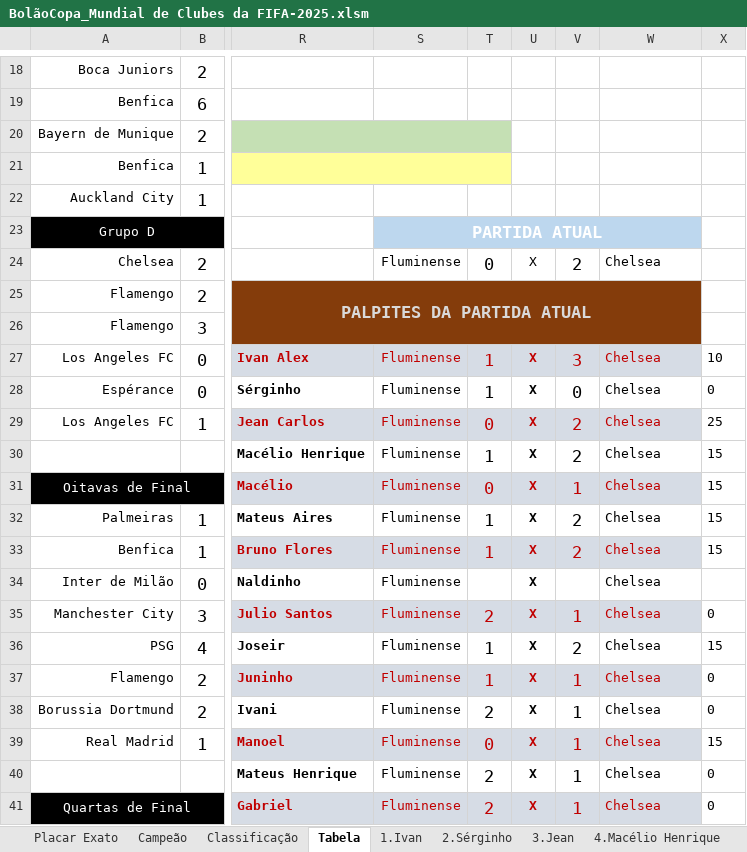
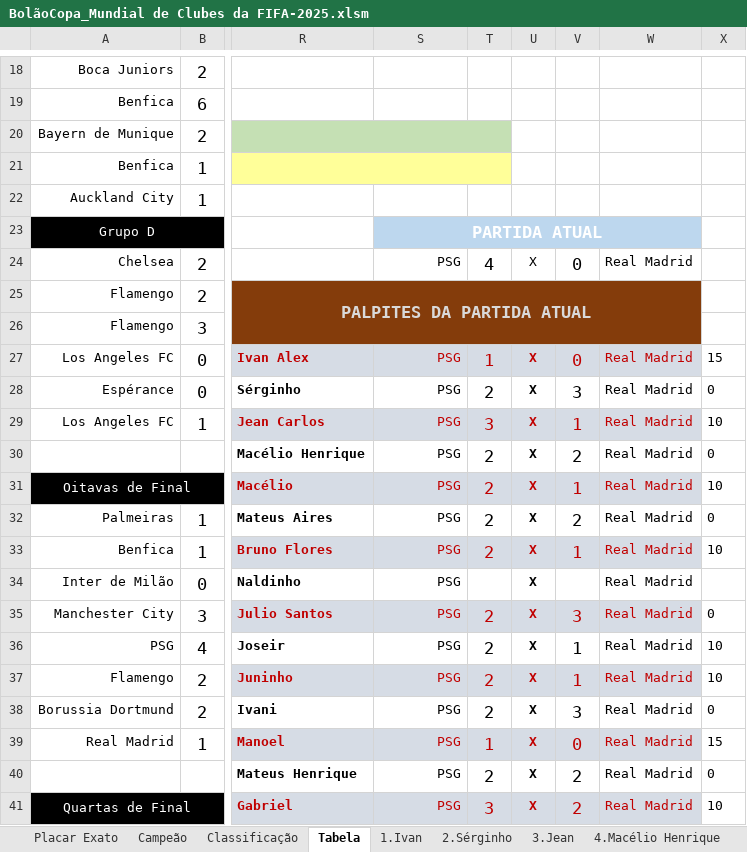
Before and after one commit to IvanIndaia/bolao, an Excel workbook: docs/BolãoCopa_Mundial de Clubes da FIFA-2025.xlsm, sheet Tabela, drawn as a sheet; only a part is shown, gaps mark what is left out; values as stored, in another font and other column widths than the file's, no borders; charts and pictures not drawn; the diff covers the shown part only; the diff names each change by its address in the sheet, - before the commit and + after, or states it on an @@ line.

```diff
--- a/docs/BolãoCopa_Mundial de Clubes da FIFA-2025.xlsm (sheet Tabela)
+++ b/docs/BolãoCopa_Mundial de Clubes da FIFA-2025.xlsm (sheet Tabela)
-S24: Fluminense
+S24: PSG
-T24: 0
+T24: 4
-V24: 2
+V24: 0
-W24: Chelsea
+W24: Real Madrid
-S27:S41: Fluminense
+S27:S41: PSG
-V27: 3
+V27: 0
-W27:W41: Chelsea
+W27:W41: Real Madrid
-X27: 10
+X27: 15
-T28: 1
+T28: 2
-V28: 0
+V28: 3
-T29: 0
+T29: 3
-V29: 2
+V29: 1
-X29: 25
+X29: 10
-T30: 1
+T30: 2
-X30: 15
+X30: 0
-T31: 0
+T31: 2
-X31: 15
+X31: 10
-T32:T33: 1
+T32:T33: 2
-X32: 15
+X32: 0
-V33: 2
+V33: 1
-X33: 15
+X33: 10
-V35: 1
+V35: 3
-T36:T37: 1
+T36:T37: 2
-V36: 2
+V36: 1
-X36: 15
+X36: 10
-X37: 0
+X37: 10
-V38: 1
+V38: 3
-T39: 0
+T39: 1
-V39: 1
+V39: 0
-V40:V41: 1
+V40:V41: 2
-T41: 2
+T41: 3
-X41: 0
+X41: 10
```
Also changed, not shown: 26 edited cells elsewhere in this sheet, sheet Classificação, sheet Placar Exato, sheet 1.Ivan, sheet 17.Luana, sheet 10.Joseir, sheet 7.Bruno, 17 more sheets, formulas that keep their value, hidden cells, 1 other file.
